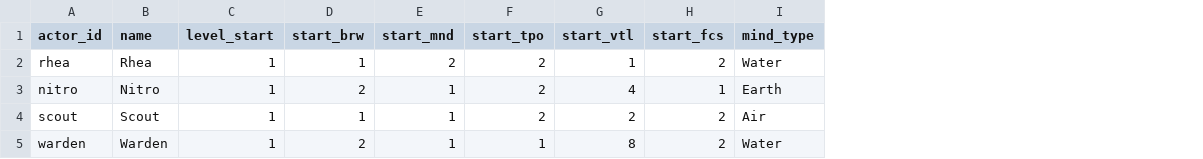
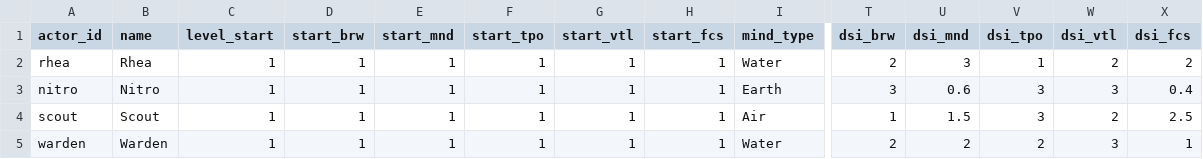
Before and after one commit to Cristal-Lucina/Psyokin, a CSV file: data/actors/party.csv, drawn as a sheet; only a part is shown, gaps mark what is left out; the diff names each change by its address in the sheet, - before the commit and + after, or states it on an @@ line.

Commit message:
Natural Party Stat Progression Completed
I made it so that everyone starts at 1 stats across the board, but their stats will naturally increase as time passes and each party member has a different stat progression.

```diff
--- a/data/actors/party.csv
+++ b/data/actors/party.csv
+column T (dsi_brw), rows 2-5: 2 | 3 | 1 | 2
+column U (dsi_mnd), rows 2-5: 3 | 0.6 | 1.5 | 2
+column V (dsi_tpo), rows 2-5: 1 | 3 | 3 | 2
+column W (dsi_vtl), rows 2-5: 2 | 3 | 2 | 3
+column X (dsi_fcs), rows 2-5: 2 | 0.4 | 2.5 | 1
-E2 (start_mnd): 2
+E2 (start_mnd): 1
-F2:F4 (start_tpo): 2
+F2:F4 (start_tpo): 1
-H2 (start_fcs): 2
+H2 (start_fcs): 1
-D3 (start_brw): 2
+D3 (start_brw): 1
-G3 (start_vtl): 4
+G3 (start_vtl): 1
-G4 (start_vtl): 2
+G4 (start_vtl): 1
-H4:H5 (start_fcs): 2
+H4:H5 (start_fcs): 1
-D5 (start_brw): 2
+D5 (start_brw): 1
-G5 (start_vtl): 8
+G5 (start_vtl): 1
```
Also changed, not shown: 7 other files.
